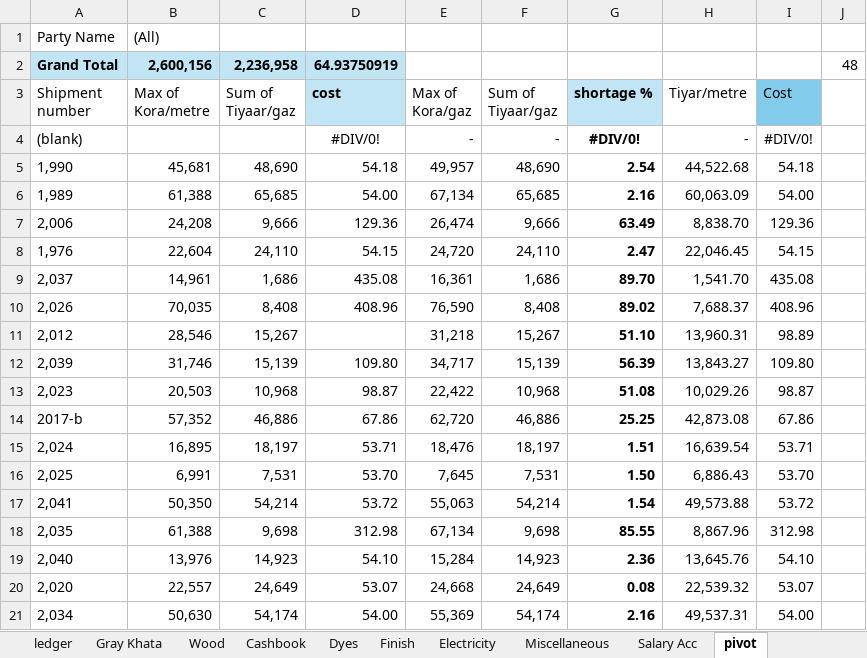
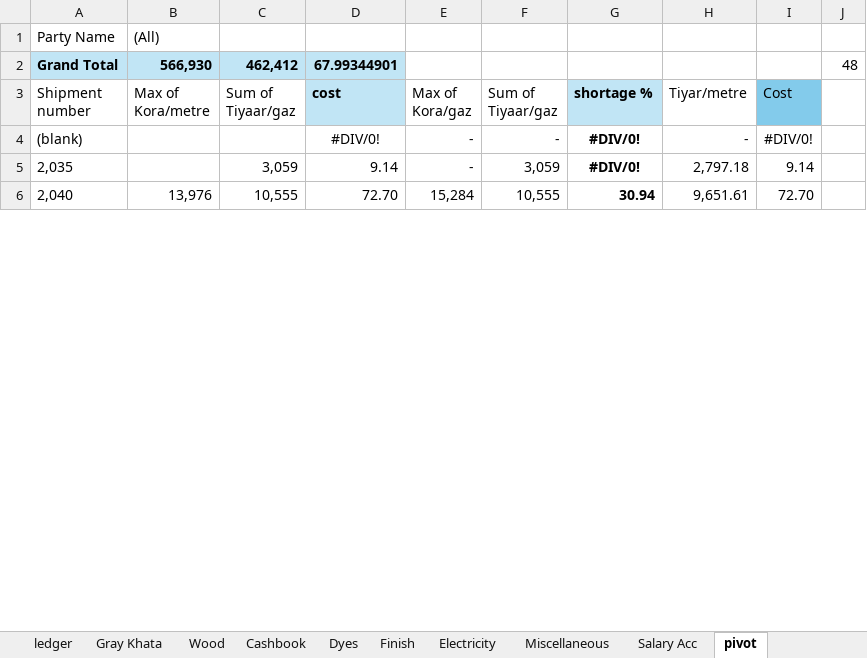
Before and after one commit to omerrazzaq4/AlHamd_Feb, an Excel workbook: Factory_Khata_February.xlsx, sheet pivot, drawn as a sheet; only a part is shown; values as stored, in another font and other column widths than the file's, no borders; charts and pictures not drawn; removed rows and columns are numbered as before the commit, all else as after; the diff covers the shown part only; the diff names each change by its address in the sheet, - before the commit and + after, or states it on an @@ line.

Commit message:
Add files via upload

```diff
--- a/Factory_Khata_February.xlsx (sheet pivot)
+++ b/Factory_Khata_February.xlsx (sheet pivot)
-B2 (Max of Kora/metre): 2,600,156
+B2 (Max of Kora/metre): 566,930
-C2 (Sum of Tiyaar/gaz): 2,236,958
+C2 (Sum of Tiyaar/gaz): 462,412
-D2 (cost): 64.93750919
+D2 (cost): 67.99344901
-row 5: 1,990 | 45,681 | 48,690 | 54.18 | 49,957 | 48,690 | 2.54 | 44,522.68 | 54.18
-row 6: 1,989 | 61,388 | 65,685 | 54.00 | 67,134 | 65,685 | 2.16 | 60,063.09 | 54.00
-row 7: 2,006 | 24,208 | 9,666 | 129.36 | 26,474 | 9,666 | 63.49 | 8,838.70 | 129.36
-row 8: 1,976 | 22,604 | 24,110 | 54.15 | 24,720 | 24,110 | 2.47 | 22,046.45 | 54.15
-row 9: 2,037 | 14,961 | 1,686 | 435.08 | 16,361 | 1,686 | 89.70 | 1,541.70 | 435.08
-row 10: 2,026 | 70,035 | 8,408 | 408.96 | 76,590 | 8,408 | 89.02 | 7,688.37 | 408.96
-row 11: 2,012 | 28,546 | 15,267 |  | 31,218 | 15,267 | 51.10 | 13,960.31 | 98.89
-row 12: 2,039 | 31,746 | 15,139 | 109.80 | 34,717 | 15,139 | 56.39 | 13,843.27 | 109.80
-row 13: 2,023 | 20,503 | 10,968 | 98.87 | 22,422 | 10,968 | 51.08 | 10,029.26 | 98.87
-row 14: 2017-b | 57,352 | 46,886 | 67.86 | 62,720 | 46,886 | 25.25 | 42,873.08 | 67.86
-row 15: 2,024 | 16,895 | 18,197 | 53.71 | 18,476 | 18,197 | 1.51 | 16,639.54 | 53.71
-row 16: 2,025 | 6,991 | 7,531 | 53.70 | 7,645 | 7,531 | 1.50 | 6,886.43 | 53.70
-row 17: 2,041 | 50,350 | 54,214 | 53.72 | 55,063 | 54,214 | 1.54 | 49,573.88 | 53.72
-row 18: 2,035 | 61,388 | 9,698 | 312.98 | 67,134 | 9,698 | 85.55 | 8,867.96 | 312.98
+row 5: 2,035 |  | 3,059 | 9.14 | - | 3,059 | #DIV/0! | 2,797.18 | 9.14
-C6 (Sum of Tiyaar/gaz): 14,923
+C6 (Sum of Tiyaar/gaz): 10,555
-D6 (cost): 54.10
+D6 (cost): 72.70
-F6 (Sum of Tiyaar/gaz): 14,923
+F6 (Sum of Tiyaar/gaz): 10,555
-G6 (shortage %): 2.36
+G6 (shortage %): 30.94
-H6 (Tiyar/metre): 13,645.76
+H6 (Tiyar/metre): 9,651.61
-I6 (Cost): 54.10
+I6 (Cost): 72.70
-row 20: 2,020 | 22,557 | 24,649 | 53.07 | 24,668 | 24,649 | 0.08 | 22,539.32 | 53.07
-row 21: 2,034 | 50,630 | 54,174 | 54.00 | 55,369 | 54,174 | 2.16 | 49,537.31 | 54.00
```
Also changed, not shown: 66 added rows, 51 removed rows and 30 edited cells elsewhere in this sheet, sheet Cashbook, sheet Wood, sheet ledger, sheet Billing, sheet Dyes, sheet Expenses, 7 more sheets, formulas that keep their value, charts or pictures.
